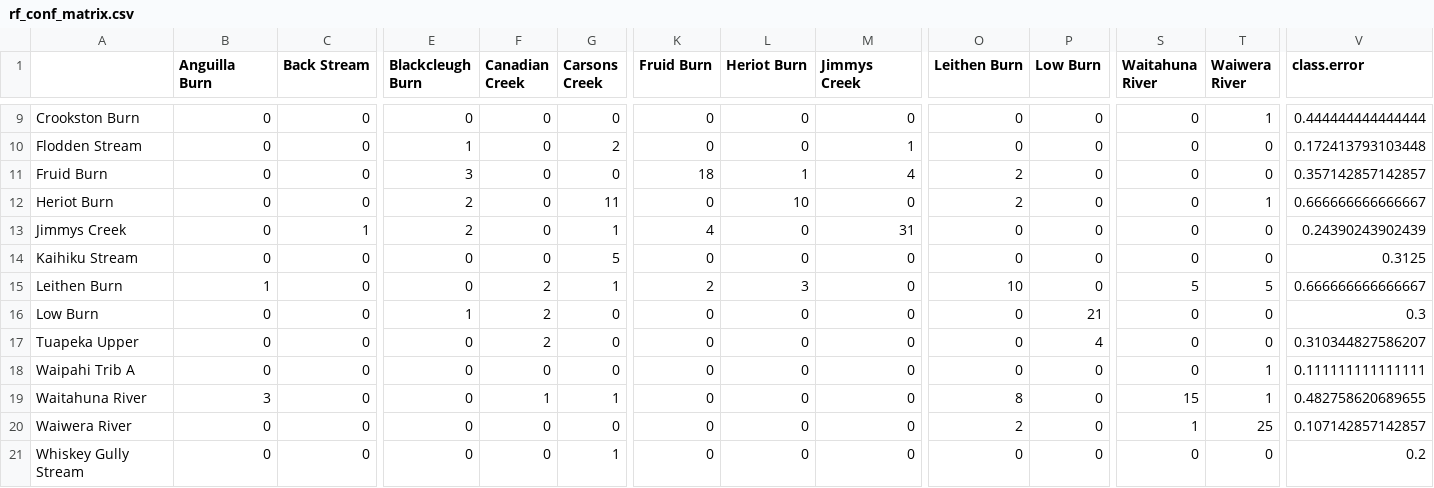
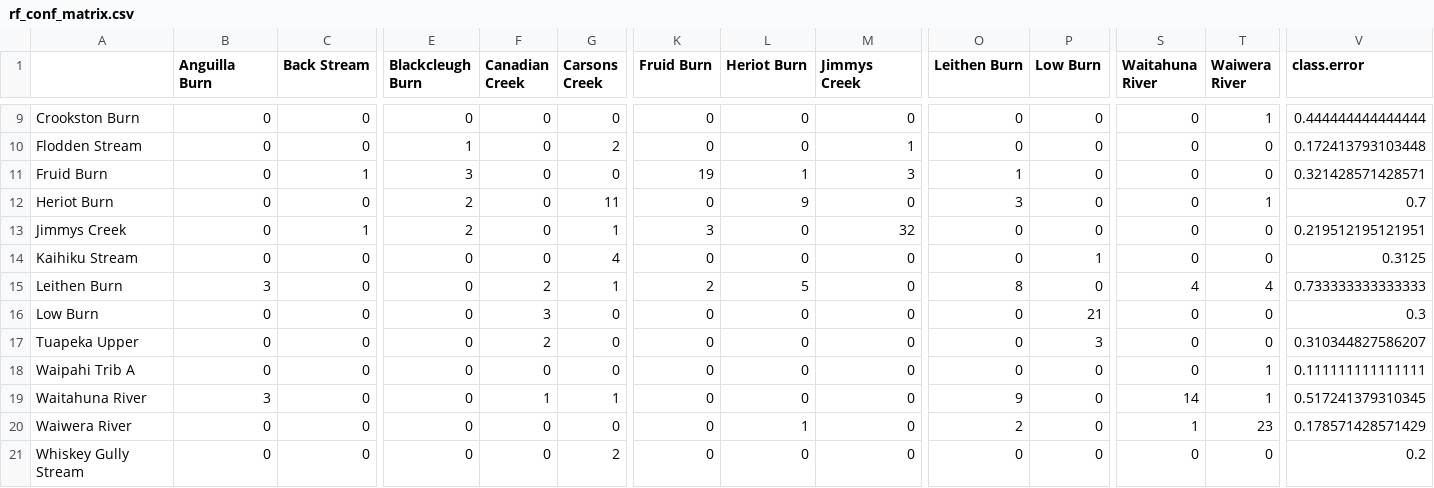
Before and after one commit to OlivierRaven/Raven_et_al._2025_Fisheries_Research, a CSV file: outputs/rf_conf_matrix.csv, drawn as a sheet; only a part is shown, gaps mark what is left out; the diff covers the shown part only; the diff names each change by its address in the sheet, - before the commit and + after, or states it on an @@ line.

```diff
--- a/outputs/rf_conf_matrix.csv
+++ b/outputs/rf_conf_matrix.csv
-C11 (Back Stream): 0
+C11 (Back Stream): 1
-K11 (Fruid Burn): 18
+K11 (Fruid Burn): 19
-M11 (Jimmys Creek): 4
+M11 (Jimmys Creek): 3
-O11 (Leithen Burn): 2
+O11 (Leithen Burn): 1
-V11 (class.error): 0.357142857142857
+V11 (class.error): 0.321428571428571
-L12 (Heriot Burn): 10
+L12 (Heriot Burn): 9
-O12 (Leithen Burn): 2
+O12 (Leithen Burn): 3
-V12 (class.error): 0.666666666666667
+V12 (class.error): 0.7
-K13 (Fruid Burn): 4
+K13 (Fruid Burn): 3
-M13 (Jimmys Creek): 31
+M13 (Jimmys Creek): 32
-V13 (class.error): 0.24390243902439
+V13 (class.error): 0.219512195121951
-G14 (Carsons Creek): 5
+G14 (Carsons Creek): 4
-P14 (Low Burn): 0
+P14 (Low Burn): 1
-B15 (Anguilla Burn): 1
+B15 (Anguilla Burn): 3
-L15 (Heriot Burn): 3
+L15 (Heriot Burn): 5
-O15 (Leithen Burn): 10
+O15 (Leithen Burn): 8
-S15 (Waitahuna River): 5
+S15 (Waitahuna River): 4
-T15 (Waiwera River): 5
+T15 (Waiwera River): 4
-V15 (class.error): 0.666666666666667
+V15 (class.error): 0.733333333333333
-E16 (Blackcleugh Burn): 1
+E16 (Blackcleugh Burn): 0
-F16 (Canadian Creek): 2
+F16 (Canadian Creek): 3
-P17 (Low Burn): 4
+P17 (Low Burn): 3
-O19 (Leithen Burn): 8
+O19 (Leithen Burn): 9
-S19 (Waitahuna River): 15
+S19 (Waitahuna River): 14
-V19 (class.error): 0.482758620689655
+V19 (class.error): 0.517241379310345
-L20 (Heriot Burn): 0
+L20 (Heriot Burn): 1
-T20 (Waiwera River): 25
+T20 (Waiwera River): 23
-V20 (class.error): 0.107142857142857
+V20 (class.error): 0.178571428571429
-G21 (Carsons Creek): 1
+G21 (Carsons Creek): 2
```
Also changed, not shown: 32 edited cells elsewhere in this file, 29 other files.
